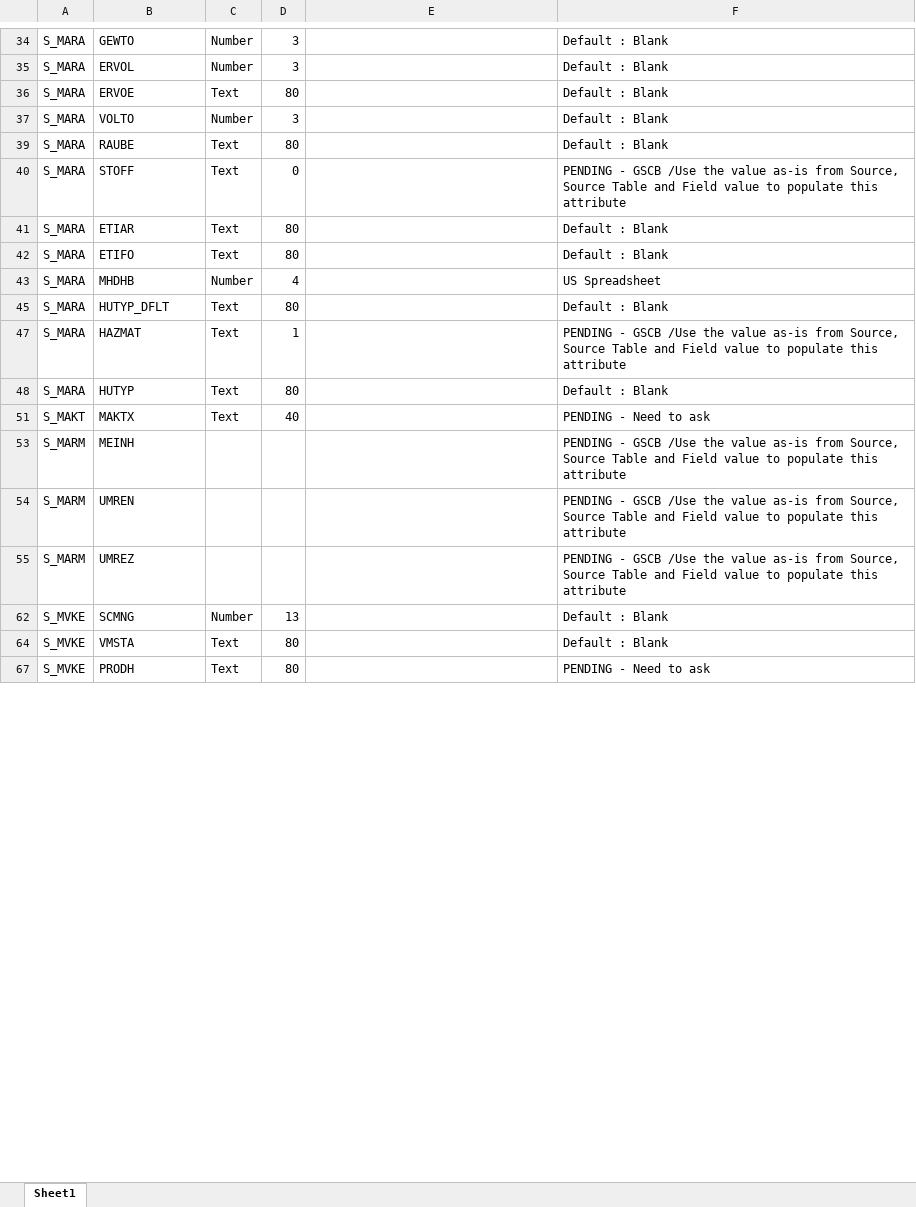
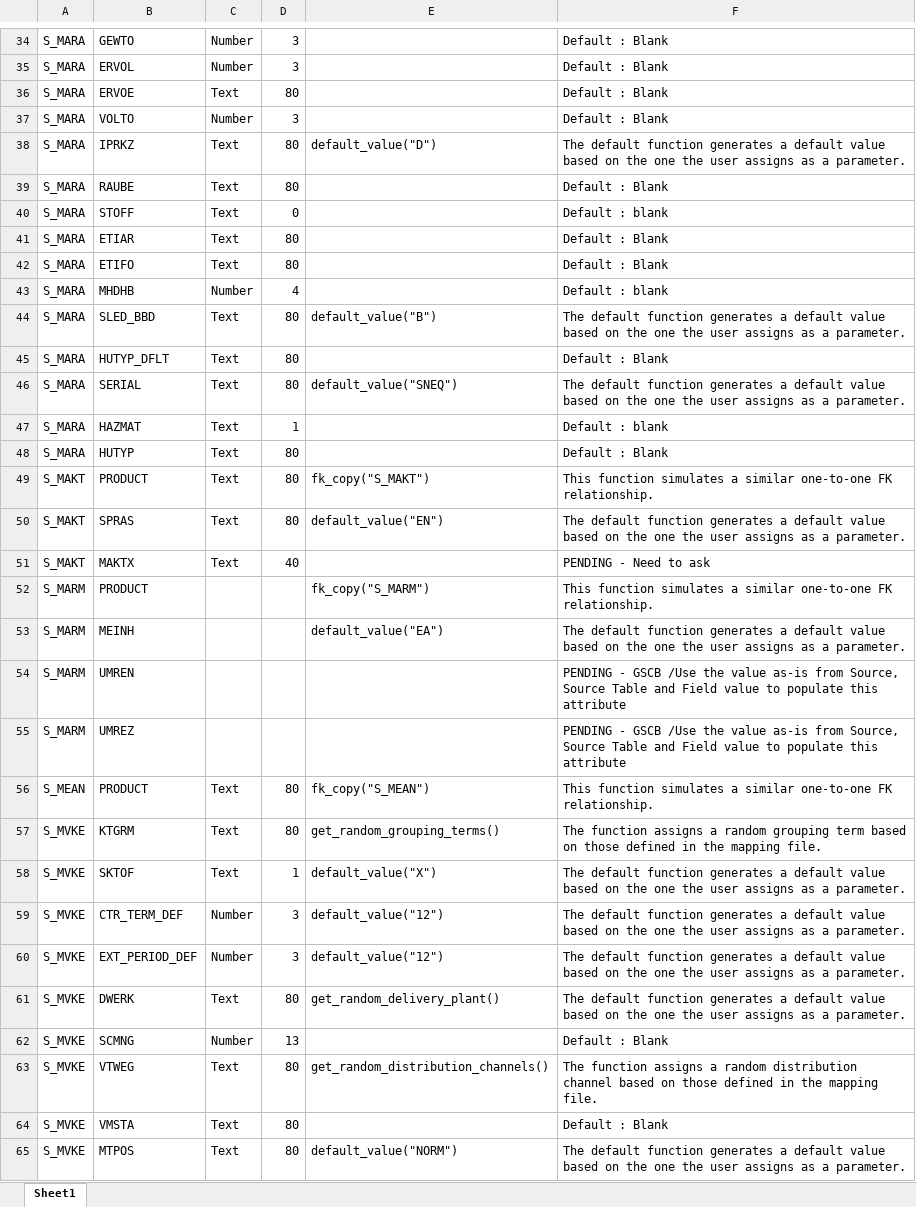
Before and after one commit to carlohakkoda1/synthetic-data-generator, an Excel workbook: definitions/material.xlsx, sheet Sheet1, drawn as a sheet; only a part is shown, gaps mark what is left out; the shorter side is filled out with more unchanged rows; values as stored, in another font and other column widths than the file's, no borders; the diff covers the shown part only; the diff names each change by its address in the sheet, - before the commit and + after, or states it on an @@ line.

```diff
--- a/definitions/material.xlsx (sheet Sheet1)
+++ b/definitions/material.xlsx (sheet Sheet1)
@@ row 38 unhidden: S_MARA | IPRKZ | Text | 80 | default_value("D") | The default function generates a default value based on the one the user assigns as a parameter. @@
-F40: PENDING - GSCB /Use the value as-is from Source, Source Table and Field value to populate this attribute
+F40: Default : blank
-F43: US Spreadsheet
+F43: Default : blank
@@ row 44 unhidden: S_MARA | SLED_BBD | Text | 80 | default_value("B") | The default function generates a default value based on the one the user assigns as a parameter. @@
@@ row 46 unhidden: S_MARA | SERIAL | Text | 80 | default_value("SNEQ") | The default function generates a default value based on the one the user assigns as a parameter. @@
-F47: PENDING - GSCB /Use the value as-is from Source, Source Table and Field value to populate this attribute
+F47: Default : blank
@@ row 49 unhidden: S_MAKT | PRODUCT | Text | 80 | fk_copy("S_MAKT") | This function simulates a similar one‑to‑one FK relationship. @@
@@ row 50 unhidden: S_MAKT | SPRAS | Text | 80 | default_value("EN") | The default function generates a default value based on the one the user assigns as a parameter. @@
@@ row 52 unhidden: S_MARM | PRODUCT |  |  | fk_copy("S_MARM") | This function simulates a similar one‑to‑one FK relationship. @@
-E53: (empty)
+E53: default_value("EA")
-F53: PENDING - GSCB /Use the value as-is from Source, Source Table and Field value to populate this attribute
+F53: The default function generates a default value based on the one the user assigns as a parameter.
@@ row 56 unhidden: S_MEAN | PRODUCT | Text | 80 | fk_copy("S_MEAN") | This function simulates a similar one‑to‑one FK relationship. @@
@@ row 57 unhidden: S_MVKE | KTGRM | Text | 80 | get_random_grouping_terms() | The function assigns a random grouping term based on those defined in the mapping file. @@
@@ row 58 unhidden: S_MVKE | SKTOF | Text | 1 | default_value("X") | The default function generates a default value based on the one the user assigns as a parameter. @@
@@ row 59 unhidden: S_MVKE | CTR_TERM_DEF | Number | 3 | default_value("12") | The default function generates a default value based on the one the user assigns as a parameter. @@
@@ row 60 unhidden: S_MVKE | EXT_PERIOD_DEF | Number | 3 | default_value("12") | The default function generates a default value based on the one the user assigns as a parameter. @@
@@ row 61 unhidden: S_MVKE | DWERK | Text | 80 | get_random_delivery_plant() | The default function generates a default value based on the one the user assigns as a parameter. @@
@@ row 63 unhidden: S_MVKE | VTWEG | Text | 80 | get_random_distribution_channels() | The function assigns a random distribution channel based on those defined in the mapping file. @@
@@ row 65 unhidden: S_MVKE | MTPOS | Text | 80 | default_value("NORM") | The default function generates a default value based on the one the user assigns as a parameter. @@
```
Also changed, not shown: 67 hidden or unhidden rows and 63 edited cells elsewhere in this sheet, config/table_config.xlsx, 2 other files.
